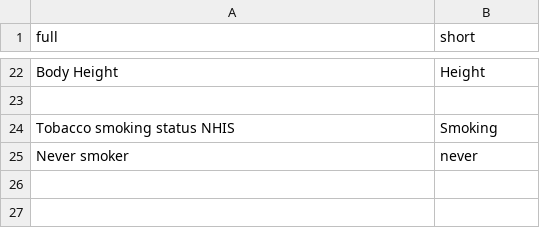
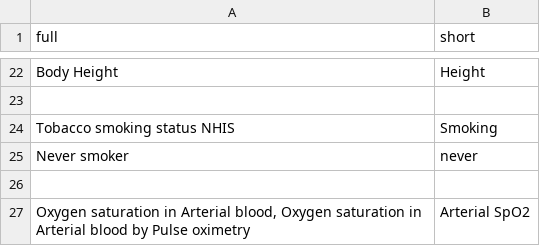
Before and after one commit to topical-ehr/topical-ehr, a CSV file: packages/formatting/observation/ObservationShorthand.csv, drawn as a sheet; only a part is shown, gaps mark what is left out; the diff names each change by its address in the sheet, - before the commit and + after, or states it on an @@ line.

```diff
--- a/packages/formatting/observation/ObservationShorthand.csv
+++ b/packages/formatting/observation/ObservationShorthand.csv
+row 26: (empty)
+row 27: Oxygen saturation in Arterial blood, Oxygen saturation in Arterial blood by Pulse oximetry | Arterial SpO2
```
Also changed, not shown: 14 other files.
